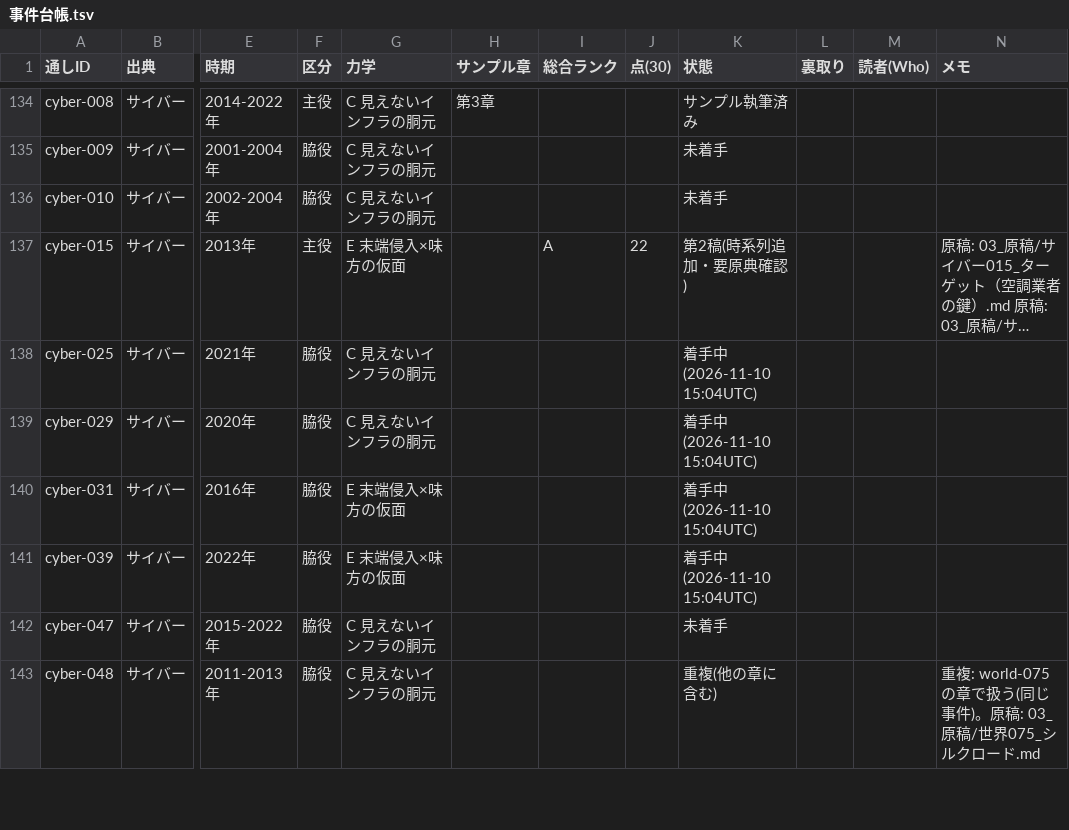
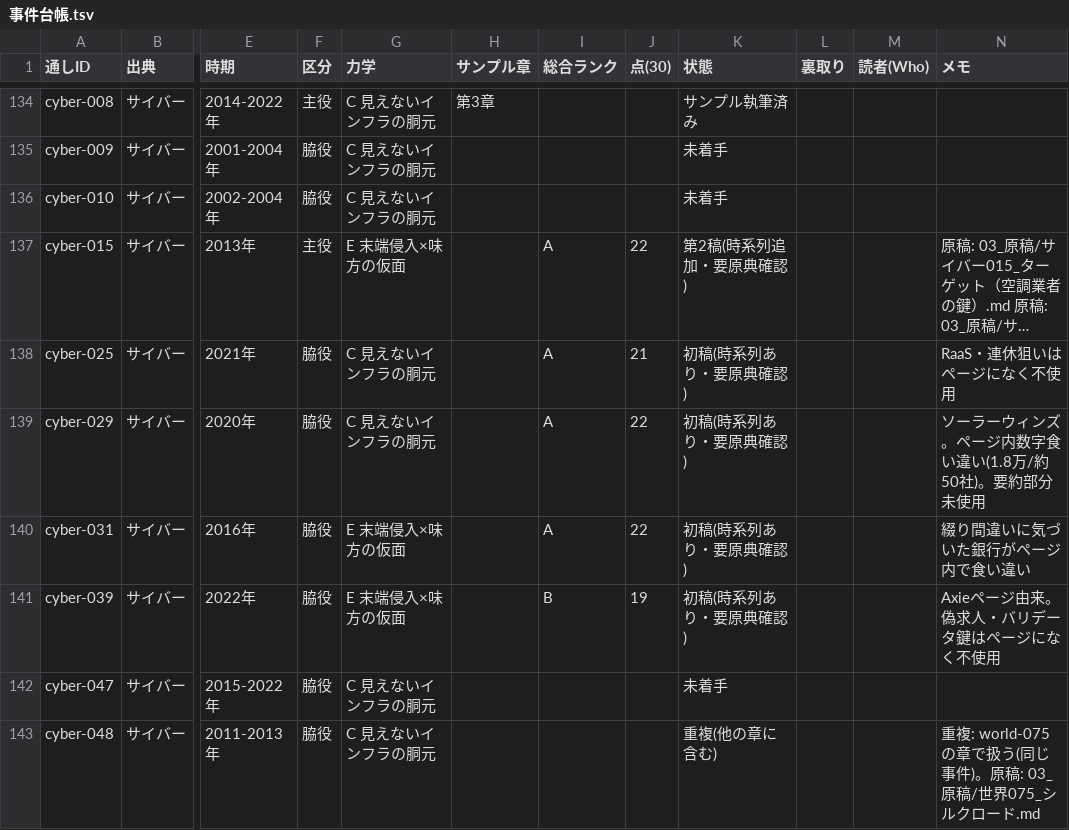
Before and after one commit to rinyan-thai23/saas-tools, a TSV file: 2026-11-10_経済事件コンテンツ/02_進行/事件台帳.tsv, drawn as a sheet; only a part is shown, gaps mark what is left out; long unchanged cells end in …; the diff covers the shown part only; the diff names each change by its address in the sheet, - before the commit and + after, or states it on an @@ line.

```diff
--- a/2026-11-10_経済事件コンテンツ/02_進行/事件台帳.tsv
+++ b/2026-11-10_経済事件コンテンツ/02_進行/事件台帳.tsv
-I138:I140 (総合ランク): (empty)
+I138:I140 (総合ランク): A
-J138 (点(30)): (empty)
+J138 (点(30)): 21
-K138:K141 (状態): 着手中(2026-11-10 15:04UTC)
+K138:K141 (状態): 初稿(時系列あり・要原典確認)
-N138 (メモ): (empty)
+N138 (メモ): RaaS・連休狙いはページになく不使用
-J139:J140 (点(30)): (empty)
+J139:J140 (点(30)): 22
-N139 (メモ): (empty)
+N139 (メモ): ソーラーウィンズ。ページ内数字食い違い(1.8万/約50社)。要約部分未使用
-N140 (メモ): (empty)
+N140 (メモ): 綴り間違いに気づいた銀行がページ内で食い違い
-I141 (総合ランク): (empty)
+I141 (総合ランク): B
-J141 (点(30)): (empty)
+J141 (点(30)): 19
-N141 (メモ): (empty)
+N141 (メモ): Axieページ由来。偽求人・バリデータ鍵はページになく不使用
```
Also changed, not shown: 24 edited cells elsewhere in this file, 10 other files.
